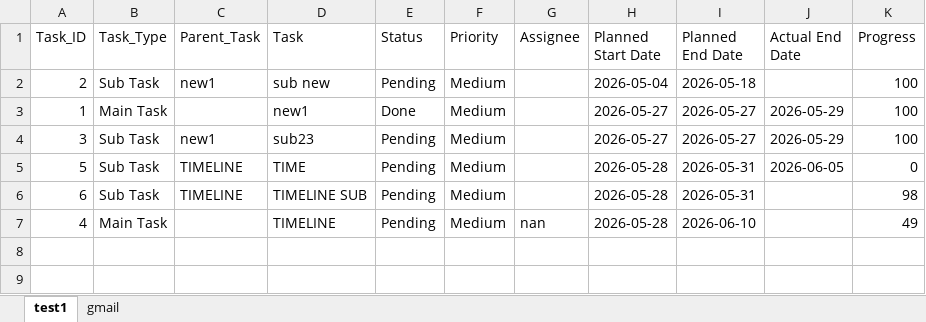
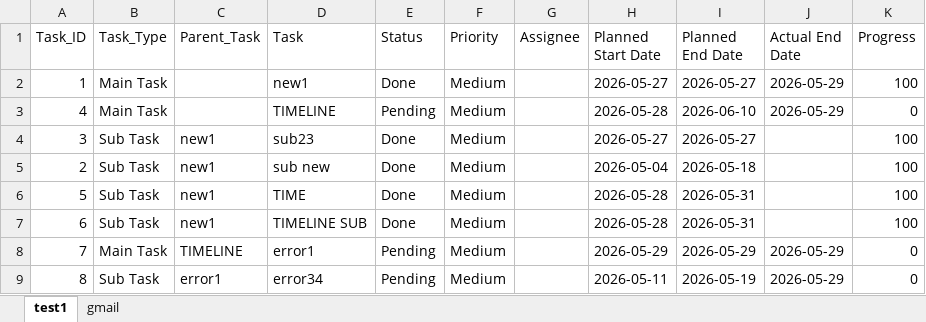
Before and after one commit to sandipmandal1792-tech/project-dashboard, an Excel workbook: project_tracker.xlsx, sheet test1, drawn as a sheet; values as stored, in another font and other column widths than the file's, no borders; removed rows and columns are numbered as before the commit, all else as after; the diff names each change by its address in the sheet, - before the commit and + after, or states it on an @@ line.

```diff
--- a/project_tracker.xlsx (sheet test1)
+++ b/project_tracker.xlsx (sheet test1)
-row 2: 2 | Sub Task | new1 | sub new | Pending | Medium |  | 2026-05-04 | 2026-05-18 |  | 100
+row 3: 4 | Main Task |  | TIMELINE | Pending | Medium |  | 2026-05-28 | 2026-06-10 | 2026-05-29 | 0
-E4 (Status): Pending
+E4 (Status): Done
-J4 (Actual End Date): 2026-05-29
+J4 (Actual End Date): (empty)
+row 5: 2 | Sub Task | new1 | sub new | Done | Medium |  | 2026-05-04 | 2026-05-18 |  | 100
-C6:C7 (Parent_Task): TIMELINE
+C6:C7 (Parent_Task): new1
-E6:E7 (Status): Pending
+E6:E7 (Status): Done
-J6 (Actual End Date): 2026-06-05
+J6 (Actual End Date): (empty)
-K6 (Progress): 0
+K6 (Progress): 100
-K7 (Progress): 98
+K7 (Progress): 100
-row 7: 4 | Main Task |  | TIMELINE | Pending | Medium | nan | 2026-05-28 | 2026-06-10 |  | 49
+row 8: 7 | Main Task | TIMELINE | error1 | Pending | Medium |  | 2026-05-29 | 2026-05-29 | 2026-05-29 | 0
+row 9: 8 | Sub Task | error1 | error34 | Pending | Medium |  | 2026-05-11 | 2026-05-19 | 2026-05-29 | 0
```
Also changed, not shown: sheet gmail, 3 other files.
